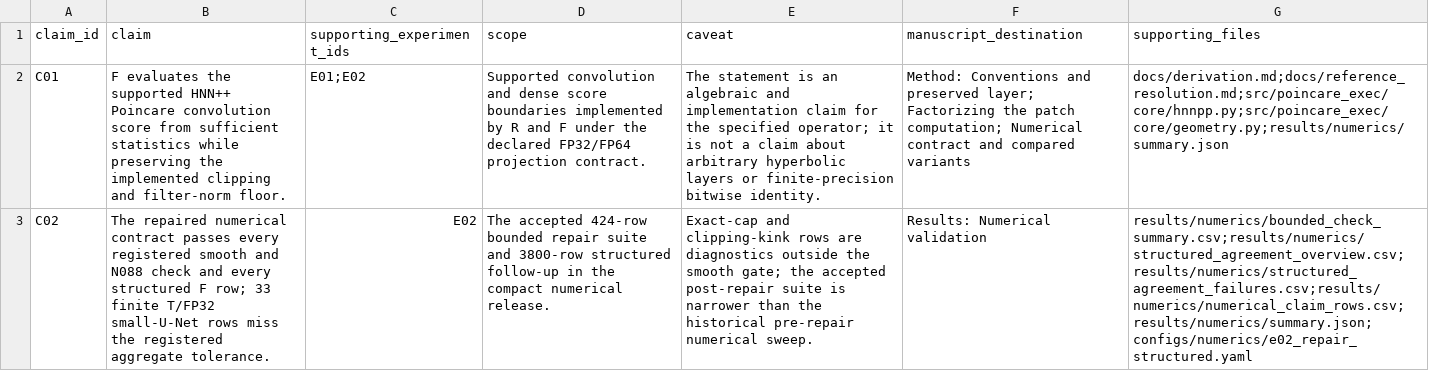
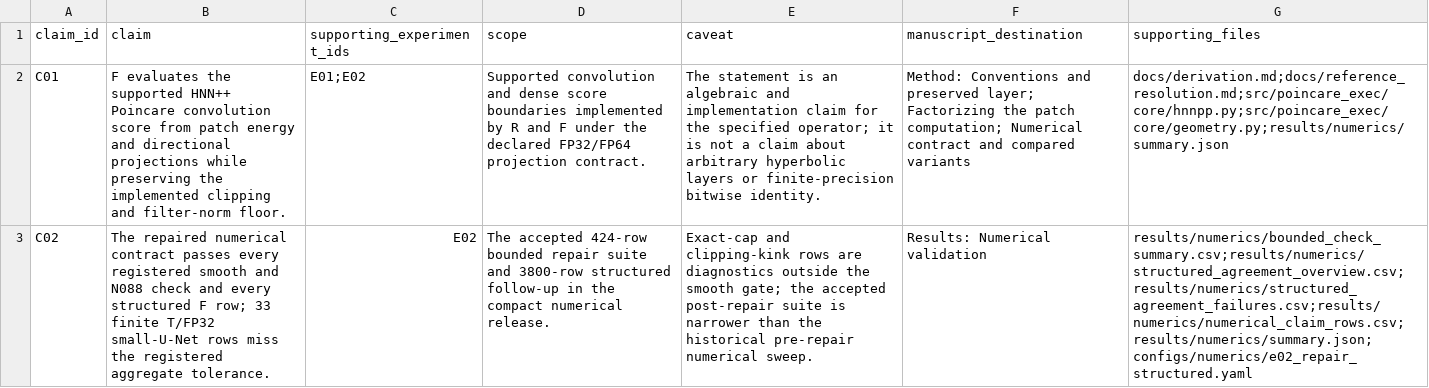
Before and after one commit to lowoncuties/ExPoConv, a CSV file: results/claims.csv, drawn as a sheet; only a part is shown; the diff covers the shown part only; the diff names each change by its address in the sheet, - before the commit and + after, or states it on an @@ line.

```diff
--- a/results/claims.csv
+++ b/results/claims.csv
-B2 (claim): …score from sufficient statistics while preserving…
+B2 (claim): …score from patch energy and directional projections while preserving…
```
Also changed, not shown: 1 added row and 1 edited cell elsewhere in this file, 16 other files.
